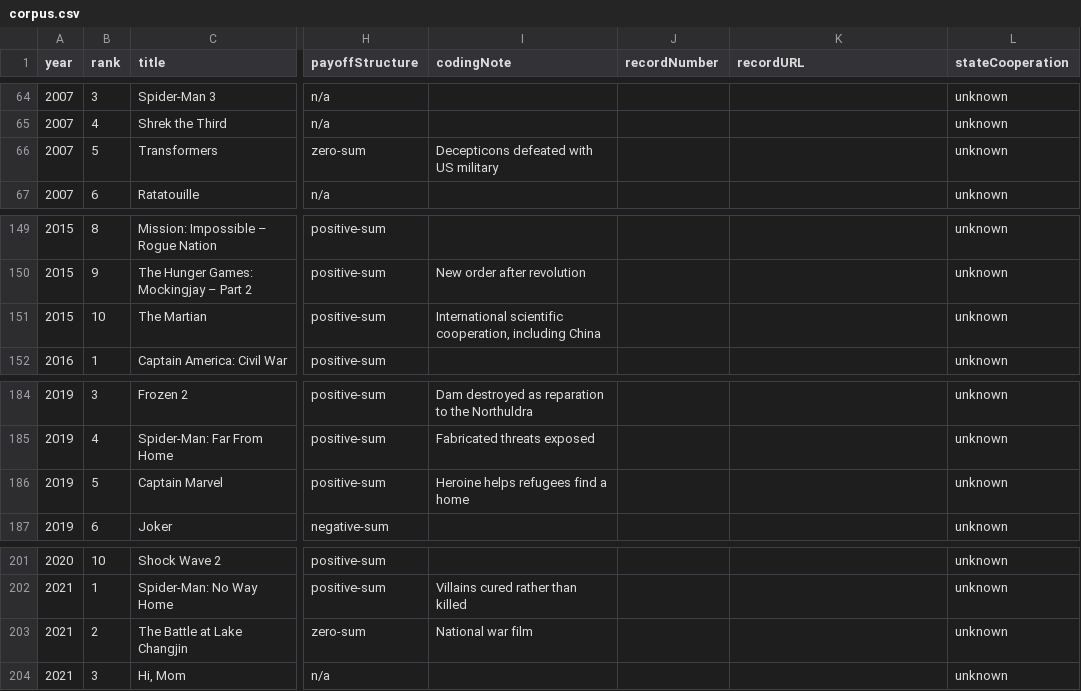
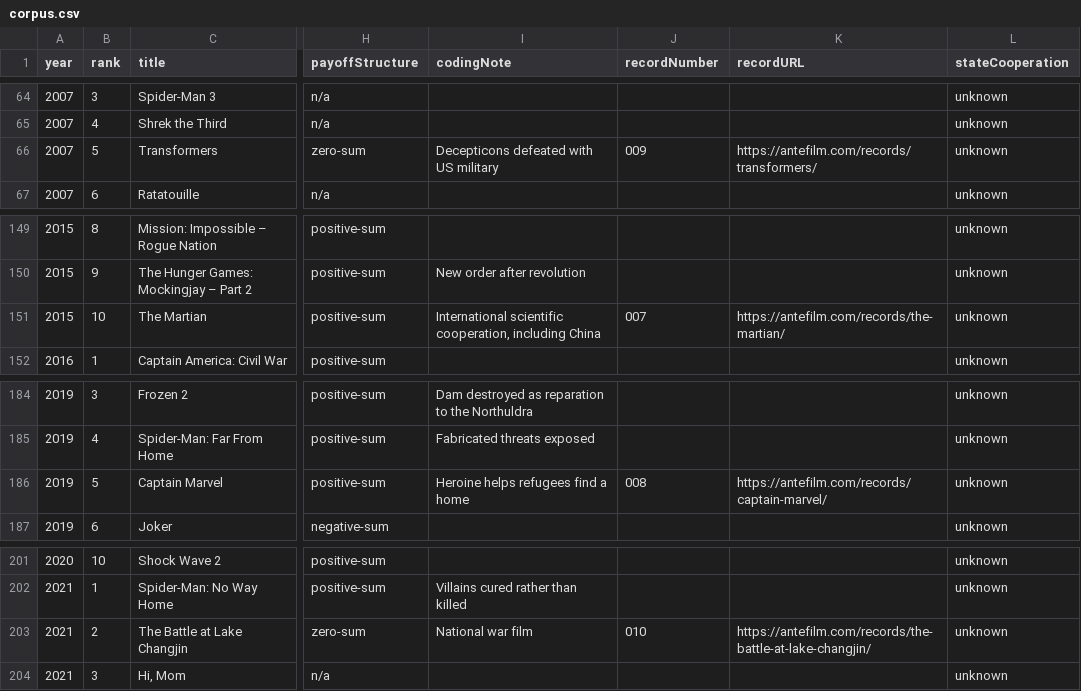
Before and after one commit to brahimefe/antefilm, a CSV file: data/corpus.csv, drawn as a sheet; only a part is shown, gaps mark what is left out; the diff names each change by its address in the sheet, - before the commit and + after, or states it on an @@ line.

```diff
--- a/data/corpus.csv
+++ b/data/corpus.csv
-J66 (recordNumber): (empty)
+J66 (recordNumber): 009
-K66 (recordURL): (empty)
+K66 (recordURL): https://antefilm.com/records/transformers/
-J151 (recordNumber): (empty)
+J151 (recordNumber): 007
-K151 (recordURL): (empty)
+K151 (recordURL): https://antefilm.com/records/the-martian/
-J186 (recordNumber): (empty)
+J186 (recordNumber): 008
-K186 (recordURL): (empty)
+K186 (recordURL): https://antefilm.com/records/captain-marvel/
-J203 (recordNumber): (empty)
+J203 (recordNumber): 010
-K203 (recordURL): (empty)
+K203 (recordURL): https://antefilm.com/records/the-battle-at-lake-changjin/
```
Also changed, not shown: 21 other files.
